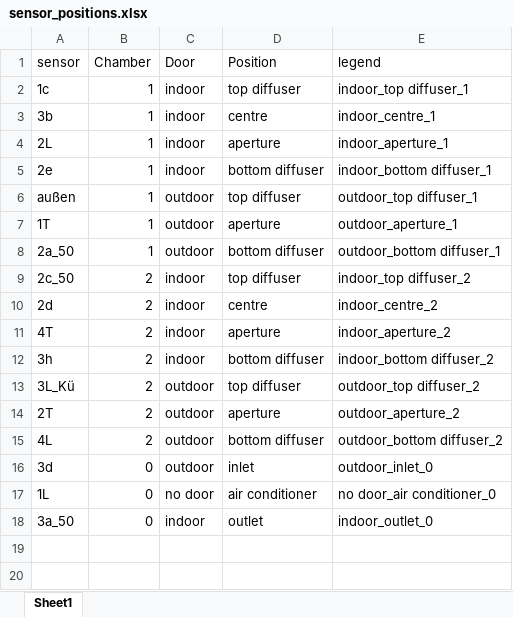
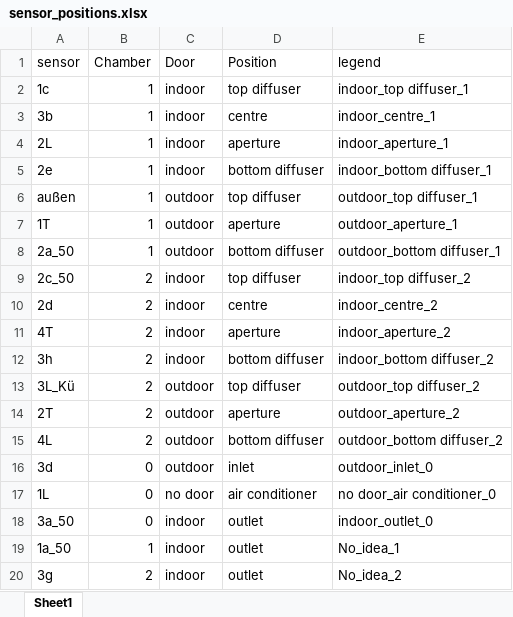
Before and after one commit to devineniraghava/Recirculation_Teststand, an Excel workbook: 2_20_05_2021/sensor_positions.xlsx, sheet Sheet1, drawn as a sheet; values as stored, in another font and other column widths than the file's, no borders; the diff names each change by its address in the sheet, - before the commit and + after, or states it on an @@ line.

```diff
--- a/2_20_05_2021/sensor_positions.xlsx (sheet Sheet1)
+++ b/2_20_05_2021/sensor_positions.xlsx (sheet Sheet1)
+row 19: 1a_50 | 1 | indoor | outlet | No_idea_1
+row 20: 3g | 2 | indoor | outlet | No_idea_2
```
Also changed, not shown: 33 other files.
